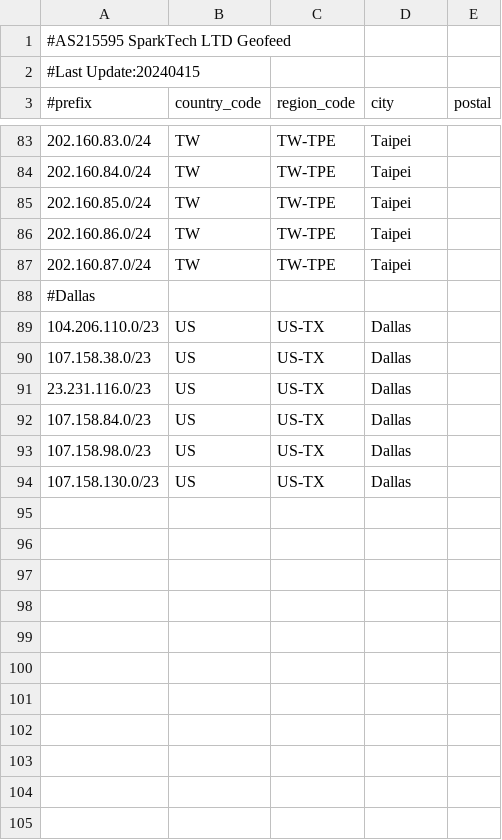
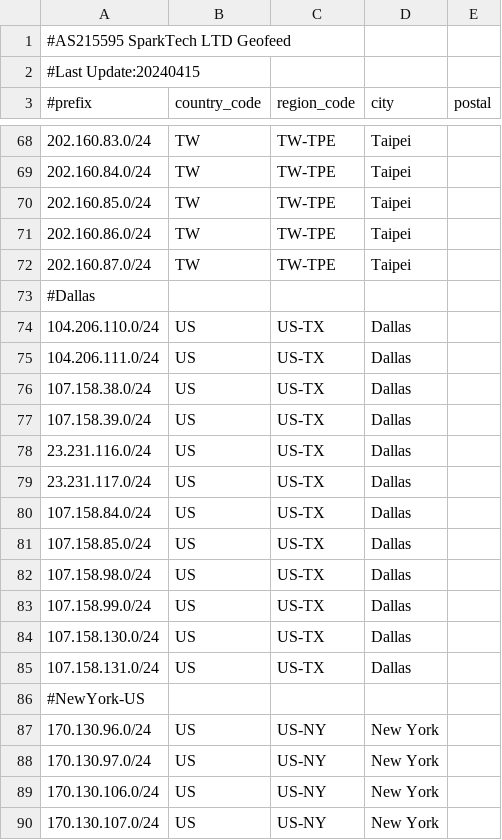
Before and after one commit to SparktTech/sparktech-geofeed, a CSV file: sparktech-geofeed.csv, drawn as a sheet; only a part is shown, gaps mark what is left out; the diff covers the shown part only.

Commit message:
Update sparktech-geofeed.csv

```diff
--- a/sparktech-geofeed.csv
+++ b/sparktech-geofeed.csv
@@ -88,7 +73,18 @@
 #Dallas
-104.206.110.0/23,US,US-TX,Dallas,
-107.158.38.0/23,US,US-TX,Dallas,
-23.231.116.0/23,US,US-TX,Dallas,
-107.158.84.0/23,US,US-TX,Dallas,
-107.158.98.0/23,US,US-TX,Dallas,
-107.158.130.0/23,US,US-TX,Dallas,
+104.206.110.0/24,US,US-TX,Dallas,
+104.206.111.0/24,US,US-TX,Dallas,
+107.158.38.0/24,US,US-TX,Dallas,
+107.158.39.0/24,US,US-TX,Dallas,
+23.231.116.0/24,US,US-TX,Dallas,
+23.231.117.0/24,US,US-TX,Dallas,
+107.158.84.0/24,US,US-TX,Dallas,
+107.158.85.0/24,US,US-TX,Dallas,
+107.158.98.0/24,US,US-TX,Dallas,
+107.158.99.0/24,US,US-TX,Dallas,
+107.158.130.0/24,US,US-TX,Dallas,
+107.158.131.0/24,US,US-TX,Dallas,
+#NewYork-US
+170.130.96.0/24,US,US-NY,New York,
+170.130.97.0/24,US,US-NY,New York,
+170.130.106.0/24,US,US-NY,New York,
+170.130.107.0/24,US,US-NY,New York,
```
Also changed, not shown: 22 added rows, 13 removed rows and 1 moved row elsewhere in this file.
